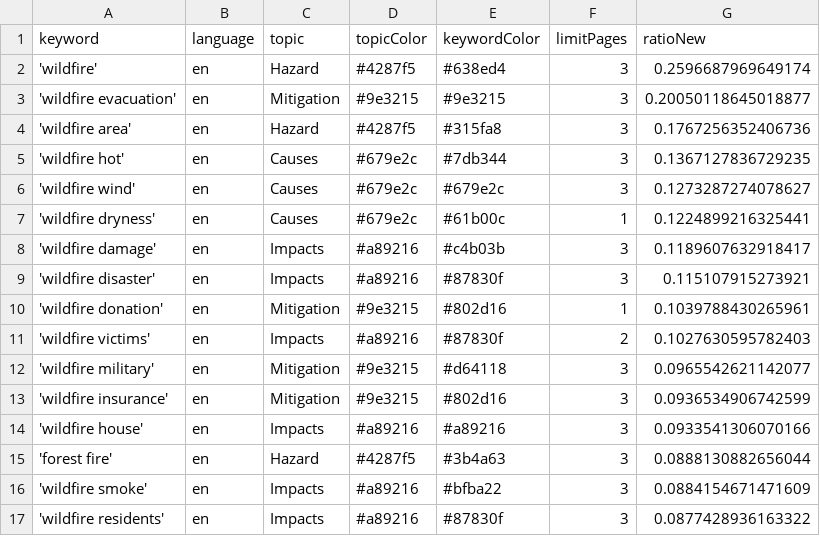
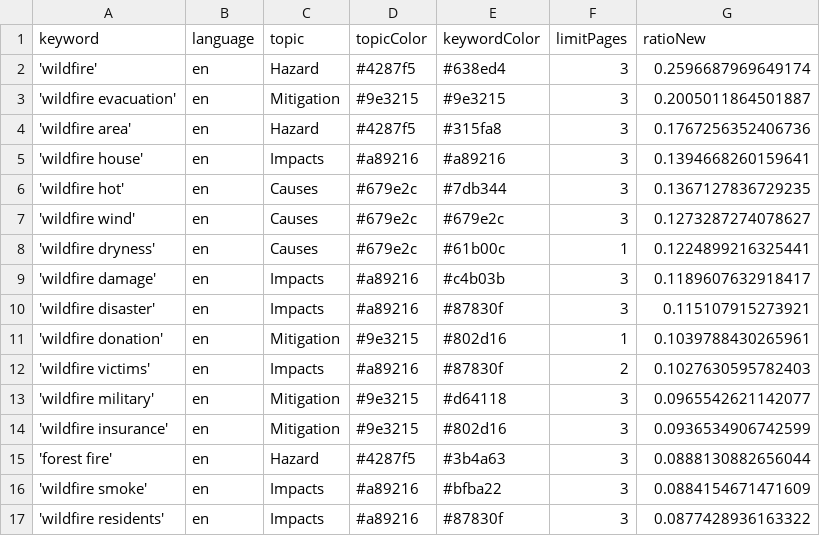
Before and after one commit to magaliekathrin-news/wildFire, a CSV file: keywords.csv, drawn as a sheet; only a part is shown.

```diff
--- a/keywords.csv
+++ b/keywords.csv
@@ -2,4 +2,5 @@ keyword,language,topic,topicColor,keywordColor,limitPages,ratioNew
 'wildfire',en,Hazard,#4287f5,#638ed4,3,0.2596687969649174
-'wildfire evacuation',en,Mitigation,#9e3215,#9e3215,3,0.20050118645018877
+'wildfire evacuation',en,Mitigation,#9e3215,#9e3215,3,0.2005011864501887
 'wildfire area',en,Hazard,#4287f5,#315fa8,3,0.1767256352406736
+'wildfire house',en,Impacts,#a89216,#a89216,3,0.1394668260159641
 'wildfire hot',en,Causes,#679e2c,#7db344,3,0.1367127836729235
@@ -13,3 +14,2 @@ keyword,language,topic,topicColor,keywordColor,limitPages,ratioNew
 'wildfire insurance',en,Mitigation,#9e3215,#802d16,3,0.0936534906742599
-'wildfire house',en,Impacts,#a89216,#a89216,3,0.0933541306070166
 'forest fire',en,Hazard,#4287f5,#3b4a63,3,0.0888130882656044
```
Also changed, not shown: 2 other files.
